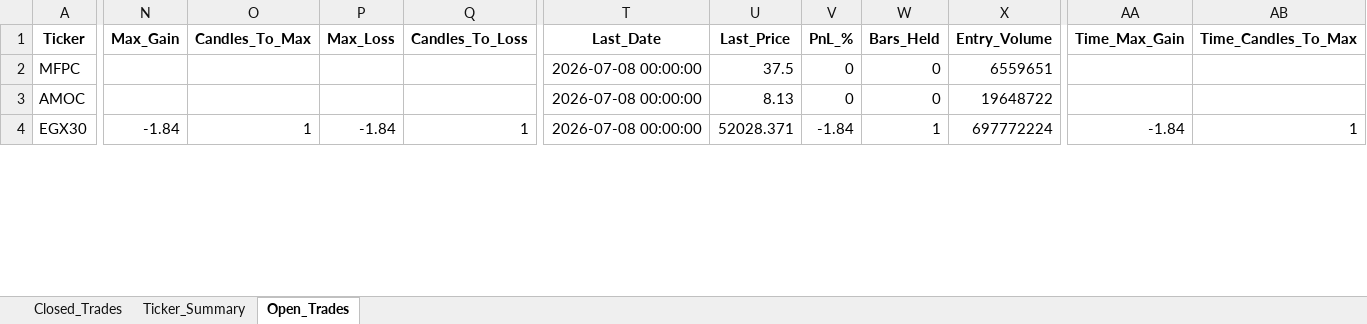
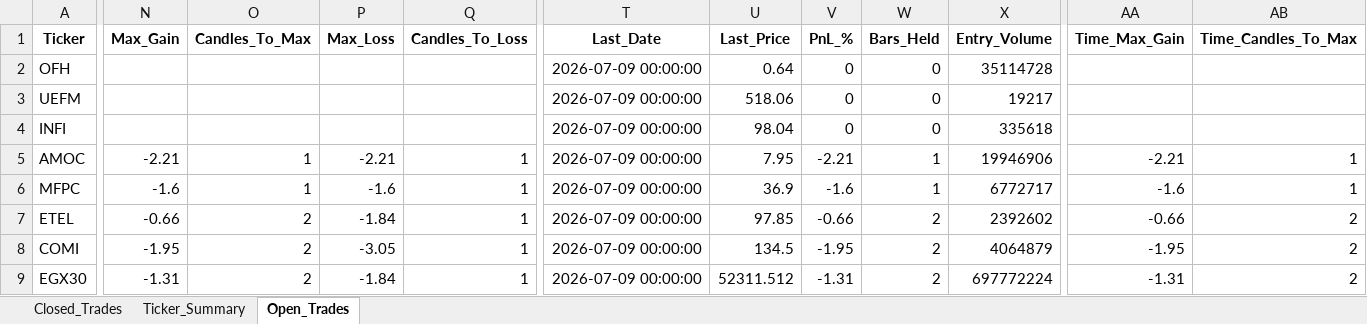
Before and after one commit to vancedmazen-art/stock_dashboard, an Excel workbook: Pattern_Scanner_Results.xlsx, sheet Open_Trades, drawn as a sheet; only a part is shown, gaps mark what is left out; values as stored, in another font and other column widths than the file's, no borders; removed rows and columns are numbered as before the commit, all else as after; rows hold the shown columns only; the diff covers the shown part only; the diff names each change by its address in the sheet, - before the commit and + after, or states it on an @@ line.

```diff
--- a/Pattern_Scanner_Results.xlsx (sheet Open_Trades)
+++ b/Pattern_Scanner_Results.xlsx (sheet Open_Trades)
-row 2: MFPC |  |  |  |  | 2026-07-08 00:00:00 | 37.5 | 0 | 0 | 6559651
+row 2: OFH |  |  |  |  | 2026-07-09 00:00:00 | 0.64 | 0 | 0 | 35114728
+row 3: UEFM |  |  |  |  | 2026-07-09 00:00:00 | 518.06 | 0 | 0 | 19217
+row 4: INFI |  |  |  |  | 2026-07-09 00:00:00 | 98.04 | 0 | 0 | 335618
-N5 (Max_Gain): (empty)
+N5 (Max_Gain): -2.21
-O5 (Candles_To_Max): (empty)
+O5 (Candles_To_Max): 1
-P5 (Max_Loss): (empty)
+P5 (Max_Loss): -2.21
-Q5 (Candles_To_Loss): (empty)
+Q5 (Candles_To_Loss): 1
-T5 (Last_Date): 2026-07-08 00:00:00
+T5 (Last_Date): 2026-07-09 00:00:00
-U5 (Last_Price): 8.13
+U5 (Last_Price): 7.95
-V5 (PnL_%): 0
+V5 (PnL_%): -2.21
-W5 (Bars_Held): 0
+W5 (Bars_Held): 1
-X5 (Entry_Volume): 19648722
+X5 (Entry_Volume): 19946906
-AA5 (Time_Max_Gain): (empty)
+AA5 (Time_Max_Gain): -2.21
-AB5 (Time_Candles_To_Max): (empty)
+AB5 (Time_Candles_To_Max): 1
+row 6: MFPC | -1.6 | 1 | -1.6 | 1 | 2026-07-09 00:00:00 | 36.9 | -1.6 | 1 | 6772717 | -1.6 | 1
+row 7: ETEL | -0.66 | 2 | -1.84 | 1 | 2026-07-09 00:00:00 | 97.85 | -0.66 | 2 | 2392602 | -0.66 | 2
+row 8: COMI | -1.95 | 2 | -3.05 | 1 | 2026-07-09 00:00:00 | 134.5 | -1.95 | 2 | 4064879 | -1.95 | 2
-N9 (Max_Gain): -1.84
+N9 (Max_Gain): -1.31
-O9 (Candles_To_Max): 1
+O9 (Candles_To_Max): 2
-T9 (Last_Date): 2026-07-08 00:00:00
+T9 (Last_Date): 2026-07-09 00:00:00
-U9 (Last_Price): 52028.371
+U9 (Last_Price): 52311.512
-V9 (PnL_%): -1.84
+V9 (PnL_%): -1.31
-W9 (Bars_Held): 1
+W9 (Bars_Held): 2
-AA9 (Time_Max_Gain): -1.84
+AA9 (Time_Max_Gain): -1.31
-AB9 (Time_Candles_To_Max): 1
+AB9 (Time_Candles_To_Max): 2
```
Also changed, not shown: 19 added rows, 21 removed rows and 286 edited cells elsewhere in this sheet, sheet Closed_Trades, sheet Ticker_Summary.
